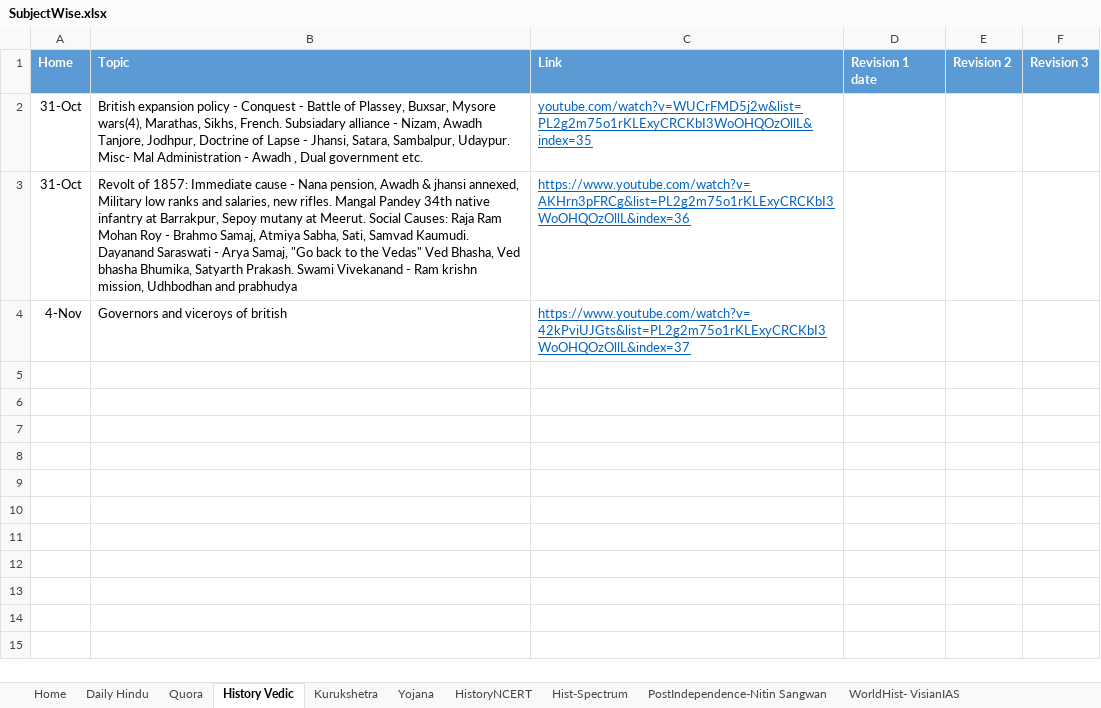
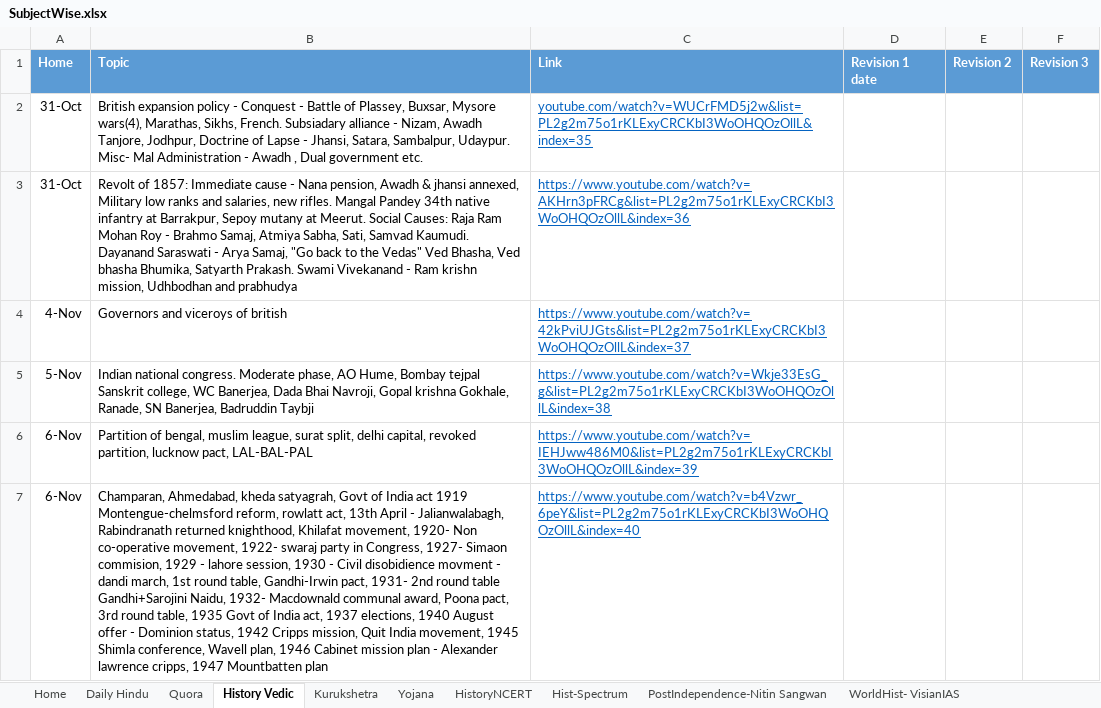
Before and after one commit to dipak004/Hello-word, an Excel workbook: SubjectWise.xlsx, sheet History Vedic, drawn as a sheet; values as stored, in another font and other column widths than the file's, no borders; the diff names each change by its address in the sheet, - before the commit and + after, or states it on an @@ line.

```diff
--- a/SubjectWise.xlsx (sheet History Vedic)
+++ b/SubjectWise.xlsx (sheet History Vedic)
+row 5: 5-Nov | Indian national congress. Moderate phase, AO Hume, Bombay tejpal Sanskrit college, WC Banerjea, Dada Bhai Navroji, Gopal krishna Gokhale, Ranade, SN Banerjea, Badruddin Taybji | https://www.youtube.com/watch?v=Wkje33EsG_g&list=PL2g2m75o1rKLExyCRCKbI3WoOHQOzOllL&index=38
+row 6: 6-Nov | Partition of bengal, muslim league, surat split, delhi capital, revoked partition, lucknow pact, LAL-BAL-PAL | https://www.youtube.com/watch?v=IEHJww486M0&list=PL2g2m75o1rKLExyCRCKbI3WoOHQOzOllL&index=39
+row 7: 6-Nov | Champaran, Ahmedabad, kheda satyagrah, Govt of India act 1919 Montengue-chelmsford reform, rowlatt act, 13th April - Jalianwalabagh, Rabindranath returned knighthood, Khilafat movement, 1920- Non co-operative movement, 1922- swaraj party in Congress, 1927- Simaon commision, 1929 - lahore session, 1930 - Civil disobidience movment - dandi march, 1st round table, Gandhi-Irwin pact, 1931- 2nd round table Gandhi+Sarojini Naidu, 1932- Macdownald communal award, Poona pact, 3rd round table, 1935 Govt of India act, 1937 elections, 1940 August offer - Dominion status, 1942 Cripps mission, Quit India movement, 1945 Shimla conference, Wavell plan, 1946 Cabinet mission plan - Alexander lawrence cripps, 1947 Mountbatten plan | https://www.youtube.com/watch?v=b4Vzwr_6peY&list=PL2g2m75o1rKLExyCRCKbI3WoOHQOzOllL&index=40
```
Also changed, not shown: sheet Economy - Mrunal, sheet Daily Hindu, sheet Polity- laxmi, sheet Geo- Mrunal, sheet Quora, sheet Home, 1 other file.
